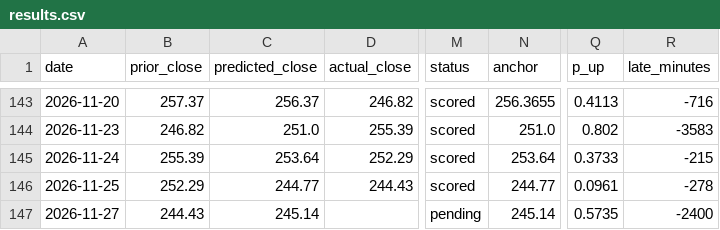
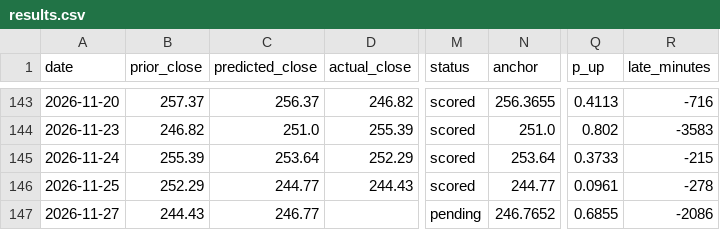
Before and after one commit to fabiopiazza59-hue/agentic-flow-demo, a CSV file: self-improvement_loop/results/results.csv, drawn as a sheet; only a part is shown, gaps mark what is left out; the diff names each change by its address in the sheet, - before the commit and + after, or states it on an @@ line.

```diff
--- a/self-improvement_loop/results/results.csv
+++ b/self-improvement_loop/results/results.csv
-C147 (predicted_close): 245.14
+C147 (predicted_close): 246.77
-N147 (anchor): 245.14
+N147 (anchor): 246.7652
-Q147 (p_up): 0.5735
+Q147 (p_up): 0.6855
-R147 (late_minutes): -2400
+R147 (late_minutes): -2086
```
Also changed, not shown: 5 other files.
